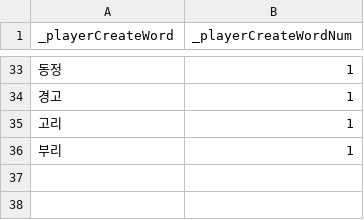
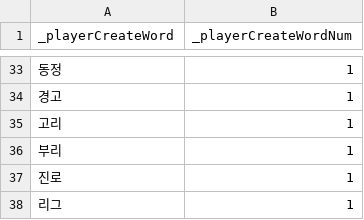
Before and after one commit to RAVNUS-INC/crossejong, a CSV file: Test1/Assets/Scripts/CSV/사용자데이터.csv, drawn as a sheet; only a part is shown, gaps mark what is left out.

```diff
--- a/Test1/Assets/Scripts/CSV/사용자데이터.csv
+++ b/Test1/Assets/Scripts/CSV/사용자데이터.csv
@@ -36 +36,3 @@
 부리,1
+진로,1
+리그,1
```
Also changed, not shown: 4 other files.
